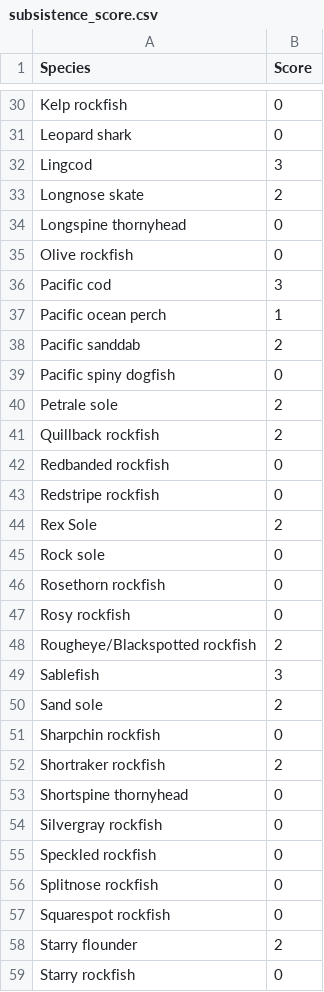
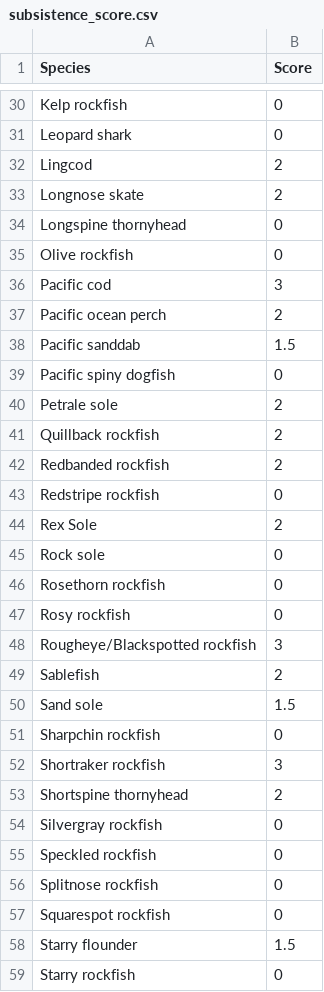
Before and after one commit to chantelwetzel-noaa/wcgfishSAP, a CSV file: www/tables/subsistence_score.csv, drawn as a sheet; only a part is shown, gaps mark what is left out; the diff covers the shown part only.

```diff
--- a/www/tables/subsistence_score.csv
+++ b/www/tables/subsistence_score.csv
@@ -31,3 +31,3 @@ Kelp rockfish,0
 Leopard shark ,0
-Lingcod ,3
+Lingcod ,2
 Longnose skate,2
@@ -36,4 +36,4 @@ Olive rockfish,0
 Pacific cod,3
-Pacific ocean perch,1
-Pacific sanddab,2
+Pacific ocean perch,2
+Pacific sanddab,1.5
 Pacific spiny dogfish,0
@@ -41,3 +41,3 @@ Petrale sole,2
 Quillback rockfish,2
-Redbanded rockfish,0
+Redbanded rockfish,2
 Redstripe rockfish,0
@@ -47,8 +47,8 @@ Rosethorn rockfish,0
 Rosy rockfish,0
-Rougheye/Blackspotted rockfish,2
-Sablefish ,3
-Sand sole,2
+Rougheye/Blackspotted rockfish,3
+Sablefish ,2
+Sand sole,1.5
 Sharpchin rockfish,0
-Shortraker rockfish,2
-Shortspine thornyhead ,0
+Shortraker rockfish,3
+Shortspine thornyhead ,2
 Silvergray rockfish,0
@@ -57,3 +57,3 @@ Splitnose rockfish,0
 Squarespot rockfish,0
-Starry flounder,2
+Starry flounder,1.5
 Starry rockfish,0
```
Also changed, not shown: 8 edited cells elsewhere in this file, www/tables/recr_importance.csv.
